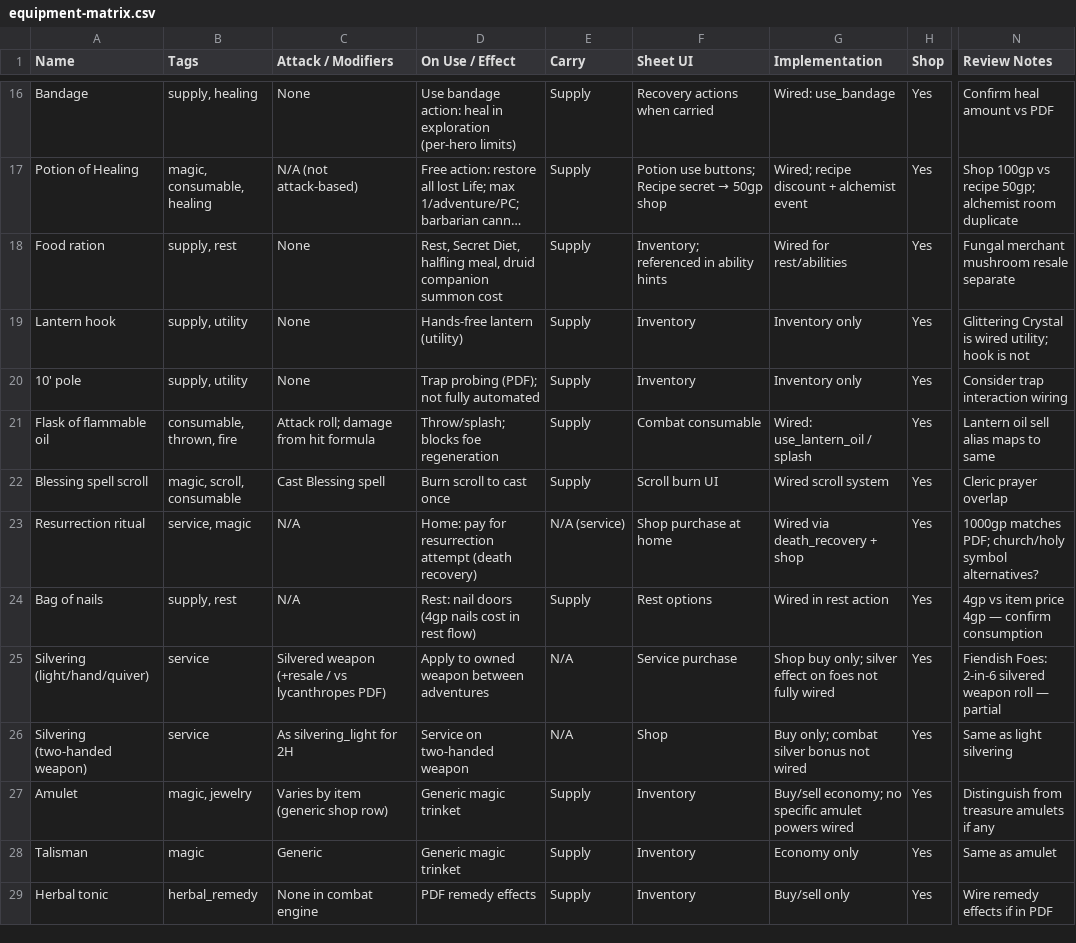
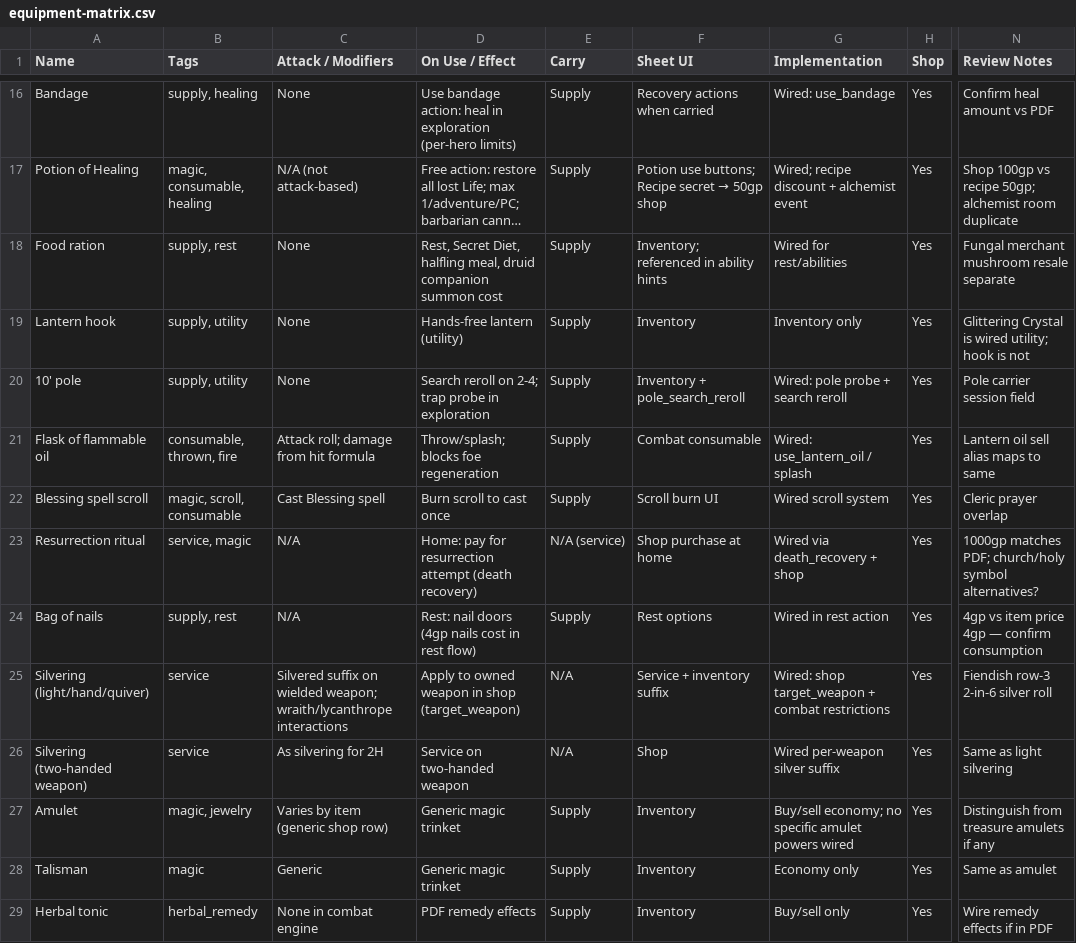
Before and after one commit to Ahazii/Ahazi-Against-Darkness, a CSV file: docs/equipment-matrix.csv, drawn as a sheet; only a part is shown, gaps mark what is left out; long unchanged cells end in …; the diff covers the shown part only; the diff names each change by its address in the sheet, - before the commit and + after, or states it on an @@ line.

```diff
--- a/docs/equipment-matrix.csv
+++ b/docs/equipment-matrix.csv
-D20 (On Use / Effect): Trap probing (PDF); not fully automated
+D20 (On Use / Effect): Search reroll on 2-4; trap probe in exploration
-F20 (Sheet UI): Inventory
+F20 (Sheet UI): Inventory + pole_search_reroll
-G20 (Implementation): Inventory only
+G20 (Implementation): Wired: pole probe + search reroll
-N20 (Review Notes): Consider trap interaction wiring
+N20 (Review Notes): Pole carrier session field
-C25 (Attack / Modifiers): Silvered weapon (+resale / vs lycanthropes PDF)
+C25 (Attack / Modifiers): Silvered suffix on wielded weapon; wraith/lycanthrope interactions
-D25 (On Use / Effect): Apply to owned weapon between adventures
+D25 (On Use / Effect): Apply to owned weapon in shop (target_weapon)
-F25 (Sheet UI): Service purchase
+F25 (Sheet UI): Service + inventory suffix
-G25 (Implementation): Shop buy only; silver effect on foes not fully wired
+G25 (Implementation): Wired: shop target_weapon + combat restrictions
-N25 (Review Notes): Fiendish Foes: 2-in-6 silvered weapon roll — partial
+N25 (Review Notes): Fiendish row-3 2-in-6 silver roll
-C26 (Attack / Modifiers): As silvering_light for 2H
+C26 (Attack / Modifiers): As silvering for 2H
-G26 (Implementation): Buy only; combat silver bonus not wired
+G26 (Implementation): Wired per-weapon silver suffix
```
Also changed, not shown: 19 edited cells elsewhere in this file, 26 other files.
